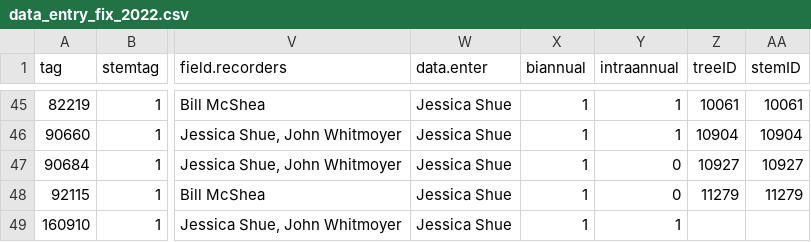
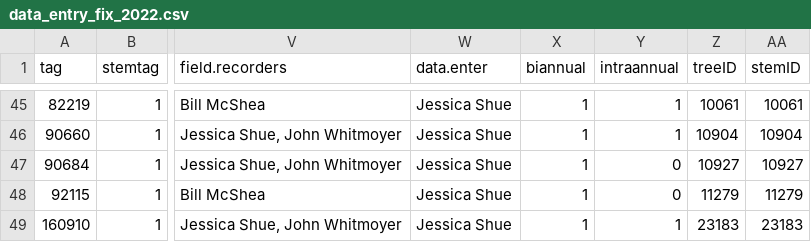
Before and after one commit to SCBI-ForestGEO/Dendrobands, a CSV file: resources/raw_data/2022/data_entry_fix_2022.csv, drawn as a sheet; only a part is shown, gaps mark what is left out; the diff names each change by its address in the sheet, - before the commit and + after, or states it on an @@ line.

```diff
--- a/resources/raw_data/2022/data_entry_fix_2022.csv
+++ b/resources/raw_data/2022/data_entry_fix_2022.csv
-Z49 (treeID): (empty)
+Z49 (treeID): 23183
-AA49 (stemID): (empty)
+AA49 (stemID): 23183
```
Also changed, not shown: resources/raw_data/2022/data_entry_fix_2022-01.csv.
